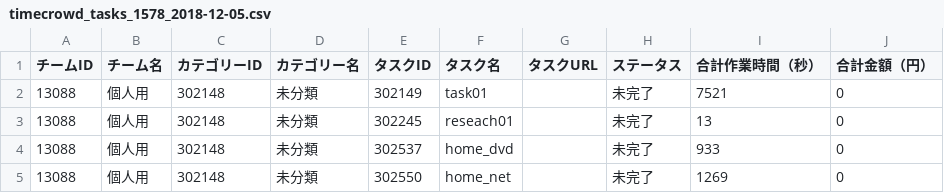
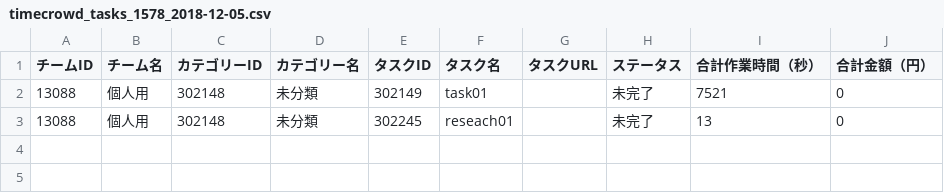
Before and after one commit to kakisoft/MyTrivialTools, a CSV file: OdooScript/timecrowd_tasks_1578_2018-12-05.csv, drawn as a sheet; the diff names each change by its address in the sheet, - before the commit and + after, or states it on an @@ line.

```diff
--- a/OdooScript/timecrowd_tasks_1578_2018-12-05.csv
+++ b/OdooScript/timecrowd_tasks_1578_2018-12-05.csv
-row 4: 13088 | 個人用 | 302148 | 未分類 | 302537 | home_dvd |  | 未完了 | 933 | 0
-row 5: 13088 | 個人用 | 302148 | 未分類 | 302550 | home_net |  | 未完了 | 1269 | 0
```
